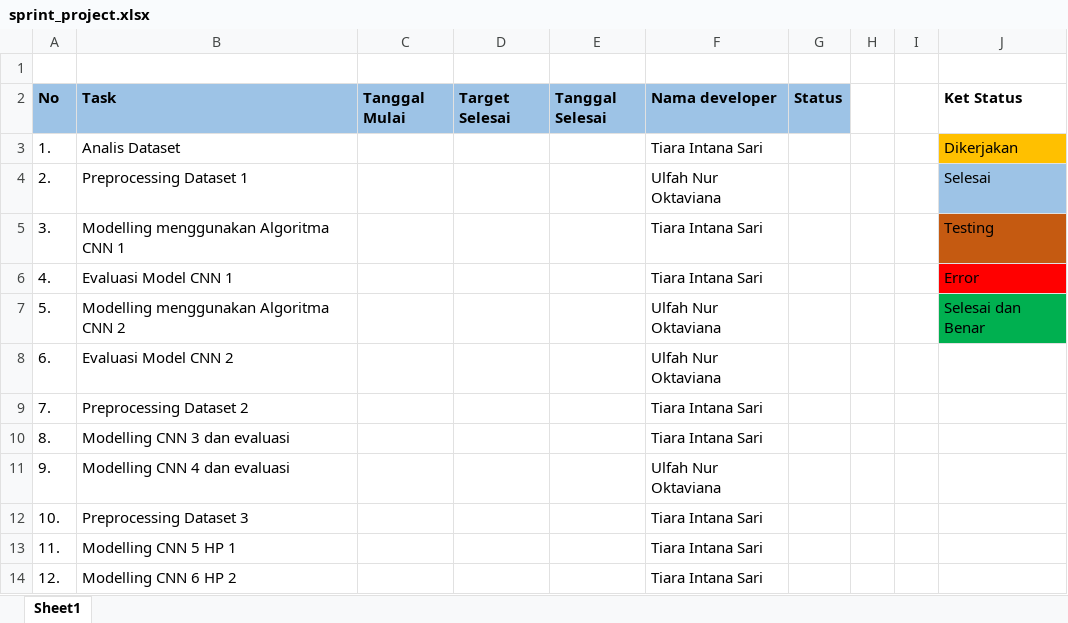
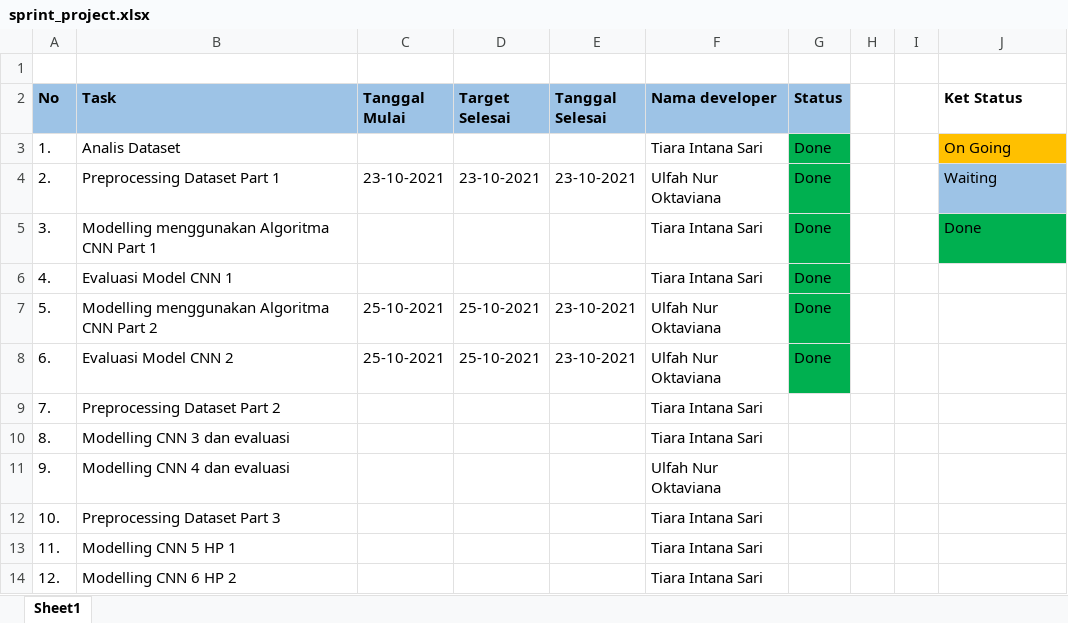
Before and after one commit to ulfanuroktaviana575/-ProjectML_261-235, an Excel workbook: sprint_project.xlsx, sheet Sheet1, drawn as a sheet; only a part is shown; values as stored, in another font and other column widths than the file's, no borders; the diff names each change by its address in the sheet, - before the commit and + after, or states it on an @@ line.

Commit message:
menambahkan preprocessing dataset part 1, membuat model cnn ke-2, dan merapikan direktory

```diff
--- a/sprint_project.xlsx (sheet Sheet1)
+++ b/sprint_project.xlsx (sheet Sheet1)
-G3:G8 (Status): (empty)
+G3:G8 (Status): Done
-G3:G8 fill: none
+G3:G8 fill: #00B050
-J3 (Ket Status): Dikerjakan
+J3 (Ket Status): On Going
-B4 (Task): Preprocessing Dataset 1
+B4 (Task): Preprocessing Dataset Part 1
-C4 (Tanggal Mulai): (empty)
+C4 (Tanggal Mulai): 23-10-2021
-D4 (Target Selesai): (empty)
+D4 (Target Selesai): 23-10-2021
-E4 (Tanggal Selesai): (empty)
+E4 (Tanggal Selesai): 23-10-2021
-J4 (Ket Status): Selesai
+J4 (Ket Status): Waiting
-B5 (Task): Modelling menggunakan Algoritma CNN 1
+B5 (Task): Modelling menggunakan Algoritma CNN Part 1
-J5 (Ket Status): Testing
+J5 (Ket Status): Done
-J5 fill: #C55A11
+J5 fill: #00B050
-J6 (Ket Status): Error
+J6 (Ket Status): (empty)
-J6 fill: #FF0000
+J6 fill: none
-B7 (Task): Modelling menggunakan Algoritma CNN 2
+B7 (Task): Modelling menggunakan Algoritma CNN Part 2
-C7:C8 (Tanggal Mulai): (empty)
+C7:C8 (Tanggal Mulai): 25-10-2021
-D7:D8 (Target Selesai): (empty)
+D7:D8 (Target Selesai): 25-10-2021
-E7:E8 (Tanggal Selesai): (empty)
+E7:E8 (Tanggal Selesai): 23-10-2021
-J7 (Ket Status): Selesai dan Benar
+J7 (Ket Status): (empty)
-J7 fill: #00B050
+J7 fill: none
-B9 (Task): Preprocessing Dataset 2
+B9 (Task): Preprocessing Dataset Part 2
-B12 (Task): Preprocessing Dataset 3
+B12 (Task): Preprocessing Dataset Part 3
```
Also changed, not shown: 5 other files.
